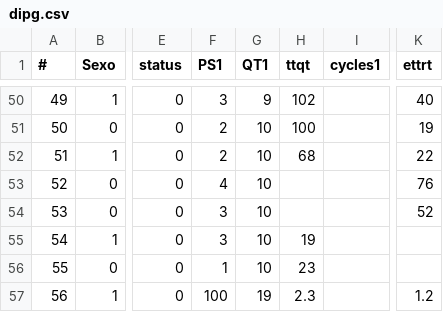
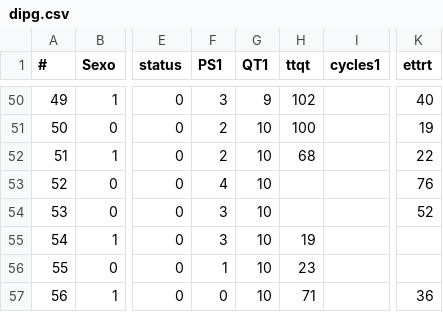
Before and after one commit to cmprsk/valkyrie, a CSV file: assets/stat/dipg.csv, drawn as a sheet; only a part is shown, gaps mark what is left out; the diff names each change by its address in the sheet, - before the commit and + after, or states it on an @@ line.

Commit message:
corrigindo

```diff
--- a/assets/stat/dipg.csv
+++ b/assets/stat/dipg.csv
-F57 (PS1): 100
+F57 (PS1): 0
-G57 (QT1): 19
+G57 (QT1): 10
-H57 (ttqt): 2.3
+H57 (ttqt): 71
-K57 (ettrt): 1.2
+K57 (ettrt): 36
```
